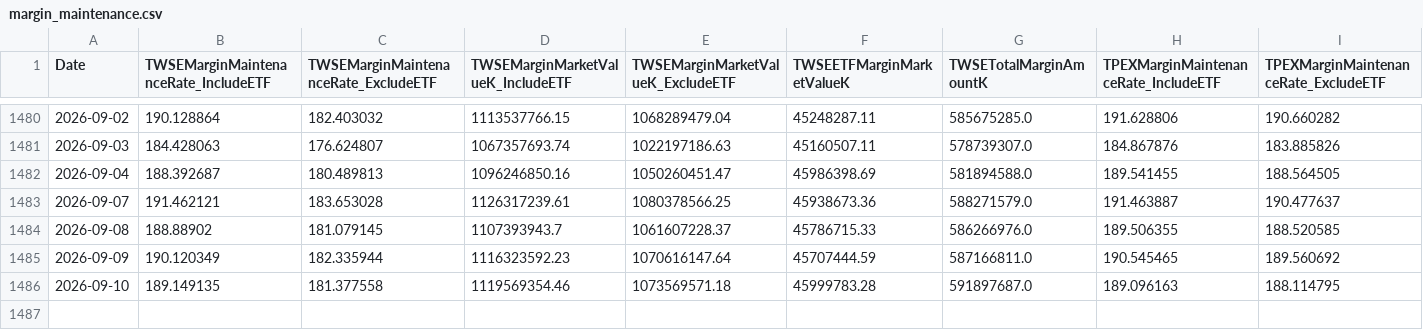
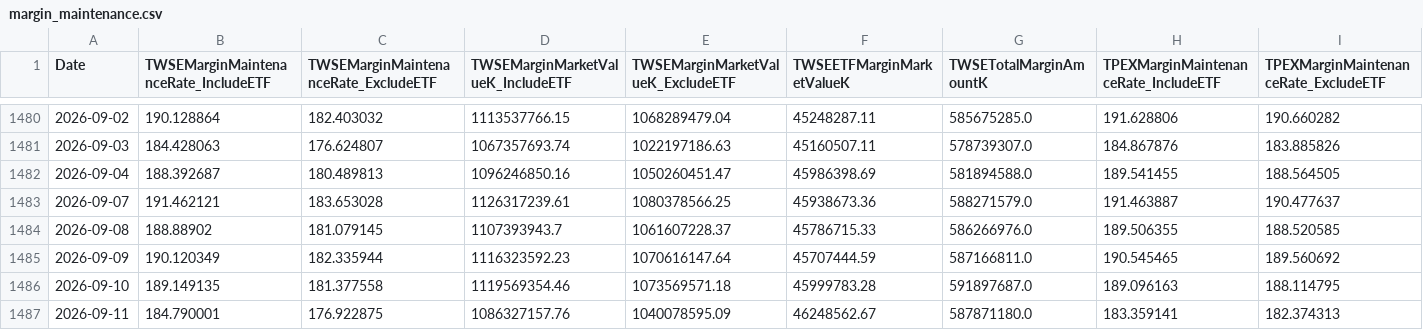
Before and after one commit to dylanlu0604-dot/taiwan-margin-maintenance-rate, a CSV file: data/margin_maintenance.csv, drawn as a sheet; only a part is shown, gaps mark what is left out; rows hold the shown columns only; the diff names each change by its address in the sheet, - before the commit and + after, or states it on an @@ line.

```diff
--- a/data/margin_maintenance.csv
+++ b/data/margin_maintenance.csv
+row 1487: 2026-09-11 | 184.790001 | 176.922875 | 1086327157.76 | 1040078595.09 | 46248562.67 | 587871180.0 | 183.359141 | 182.374313
```
